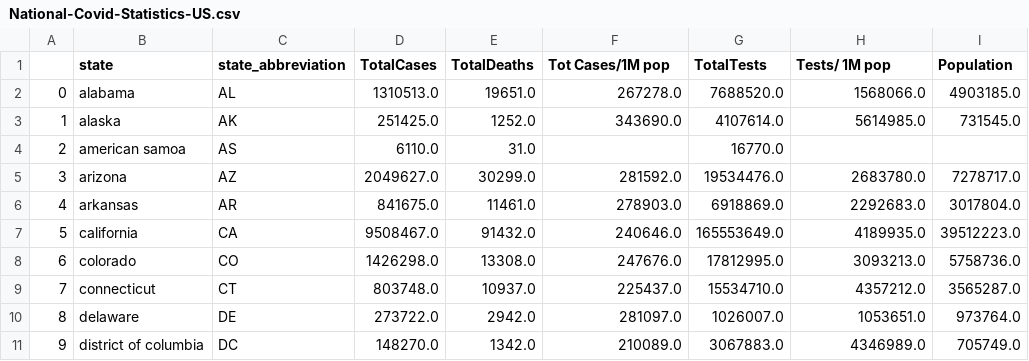
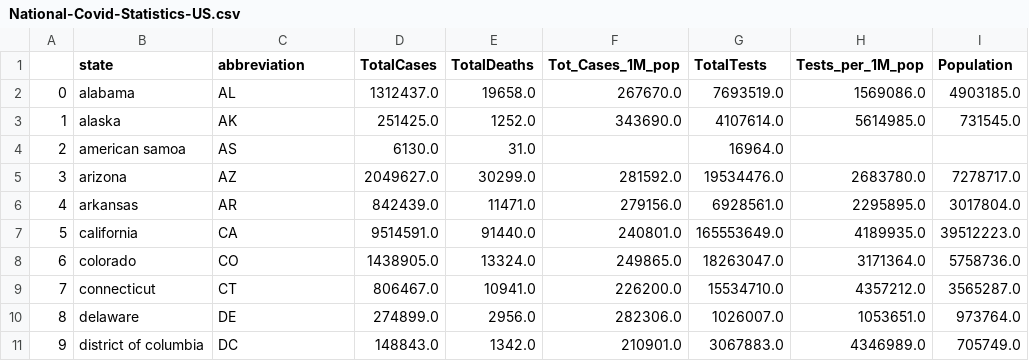
Before and after one commit to dianaagustinaf/covid-in-US-prisons, a CSV file: Clean-Data/National-Covid-Statistics-US.csv, drawn as a sheet; only a part is shown; the diff covers the shown part only.

```diff
--- a/Clean-Data/National-Covid-Statistics-US.csv
+++ b/Clean-Data/National-Covid-Statistics-US.csv
@@ -1,11 +1,11 @@
-,state,state_abbreviation,TotalCases,TotalDeaths,Tot Cases/1M pop,TotalTests,Tests/ 1M pop,Population
-0,alabama,AL,1310513.0,19651.0,267278.0,7688520.0,1568066.0,4903185.0
+,state,abbreviation,TotalCases,TotalDeaths,Tot_Cases_1M_pop,TotalTests,Tests_per_1M_pop,Population
+0,alabama,AL,1312437.0,19658.0,267670.0,7693519.0,1569086.0,4903185.0
 1,alaska,AK,251425.0,1252.0,343690.0,4107614.0,5614985.0,731545.0
-2,american samoa,AS,6110.0,31.0,,16770.0,,
+2,american samoa,AS,6130.0,31.0,,16964.0,,
 3,arizona,AZ,2049627.0,30299.0,281592.0,19534476.0,2683780.0,7278717.0
-4,arkansas,AR,841675.0,11461.0,278903.0,6918869.0,2292683.0,3017804.0
-5,california,CA,9508467.0,91432.0,240646.0,165553649.0,4189935.0,39512223.0
-6,colorado,CO,1426298.0,13308.0,247676.0,17812995.0,3093213.0,5758736.0
-7,connecticut,CT,803748.0,10937.0,225437.0,15534710.0,4357212.0,3565287.0
-8,delaware,DE,273722.0,2942.0,281097.0,1026007.0,1053651.0,973764.0
-9,district of columbia,DC,148270.0,1342.0,210089.0,3067883.0,4346989.0,705749.0
+4,arkansas,AR,842439.0,11471.0,279156.0,6928561.0,2295895.0,3017804.0
+5,california,CA,9514591.0,91440.0,240801.0,165553649.0,4189935.0,39512223.0
+6,colorado,CO,1438905.0,13324.0,249865.0,18263047.0,3171364.0,5758736.0
+7,connecticut,CT,806467.0,10941.0,226200.0,15534710.0,4357212.0,3565287.0
+8,delaware,DE,274899.0,2956.0,282306.0,1026007.0,1053651.0,973764.0
+9,district of columbia,DC,148843.0,1342.0,210901.0,3067883.0,4346989.0,705749.0
```
Also changed, not shown: 117 edited cells elsewhere in this file, Clean-Data/covid_prison_rates_APM.csv, Clean-Data/staff_populations_APM.csv, 4 other files.
